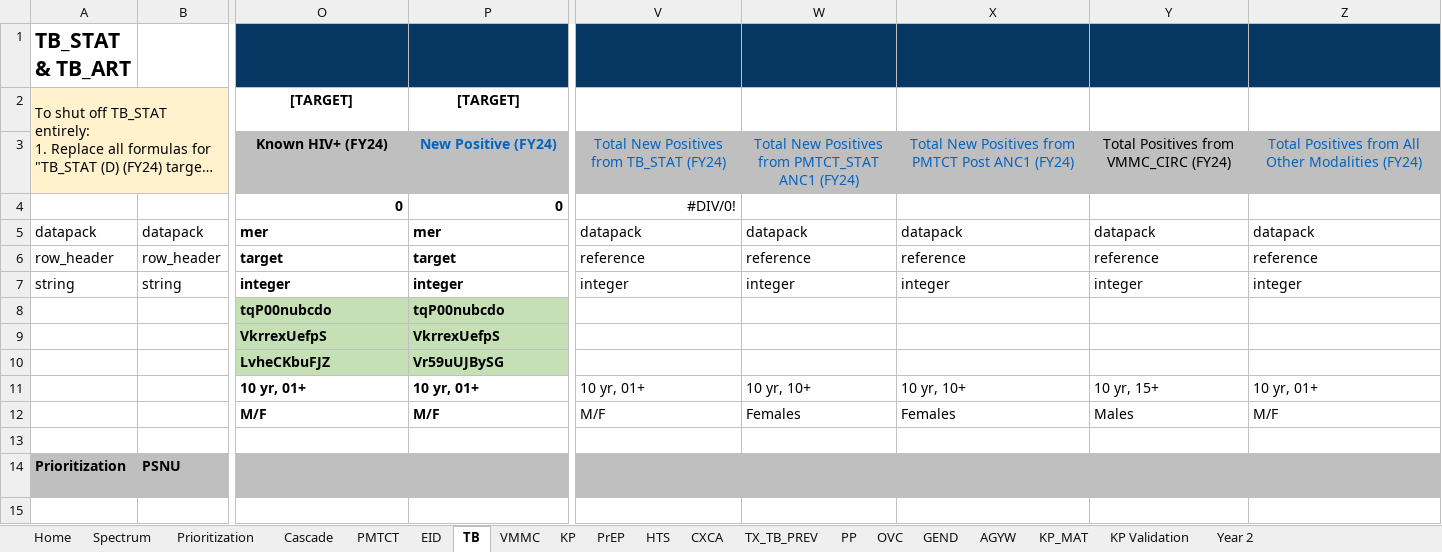
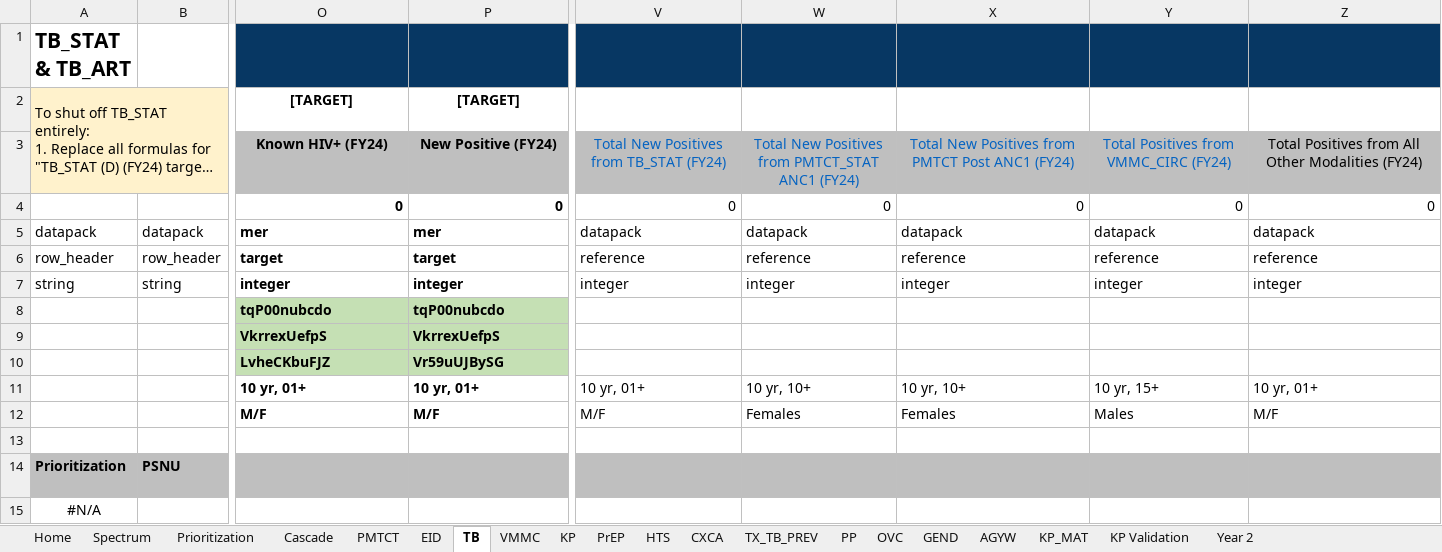
Before and after one commit to pepfar-datim/datapackr, an Excel workbook: inst/extdata/COP23_Data_Pack_Template.xlsx, sheet TB, drawn as a sheet; only a part is shown, gaps mark what is left out; long unchanged cells end in …; values as stored, in another font and other column widths than the file's, no borders; conditional formats not drawn; the diff names each change by its address in the sheet, - before the commit and + after, or states it on an @@ line.

```diff
--- a/inst/extdata/COP23_Data_Pack_Template.xlsx (sheet TB)
+++ b/inst/extdata/COP23_Data_Pack_Template.xlsx (sheet TB)
-P3 text colour: #0563C1
+P3 text colour: black
-Y3 text colour: black
+Y3 text colour: #0563C1
-Z3 text colour: #0563C1
+Z3 text colour: black
-V4: #DIV/0!
+V4: 0
-W4: (empty)
+W4: 0
-X4: (empty)
+X4: 0
-Y4: (empty)
+Y4: 0
-Z4: (empty)
+Z4: 0
-A15: (empty)
+A15: #N/A
```
Also changed, not shown: sheet Cascade, sheet PMTCT, sheet VMMC, sheet KP, sheet HTS, sheet EID, 10 more sheets, formulas that keep their value.
